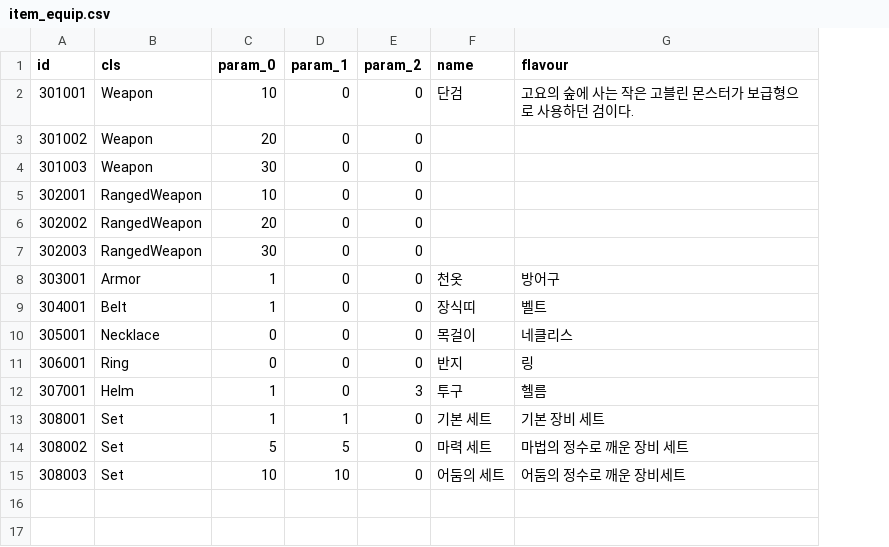
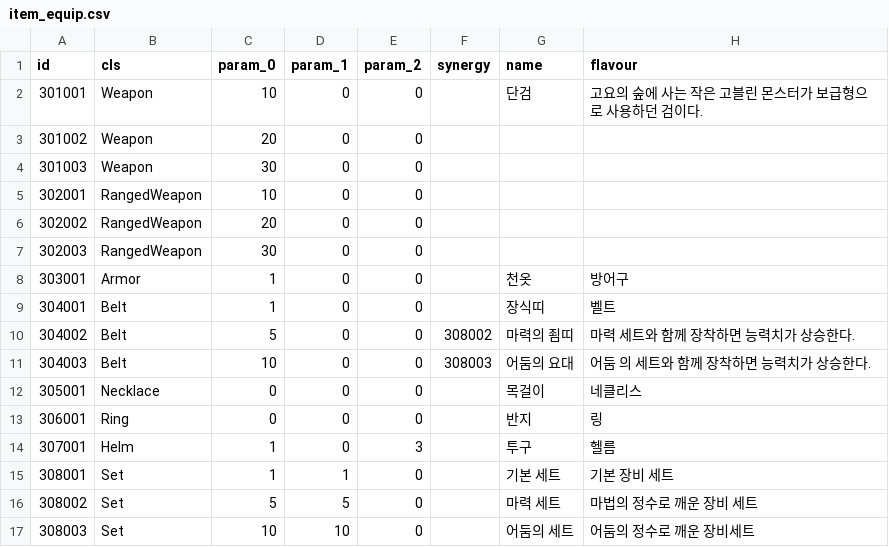
Before and after one commit to planetarium/NineChronicles, a CSV file: nekoyume/Assets/Resources/DataTable/item_equip.csv, drawn as a sheet; the diff names each change by its address in the sheet, - before the commit and + after, or states it on an @@ line.

Commit message:
Update SetItem & Refactoring calculate stat

```diff
--- a/nekoyume/Assets/Resources/DataTable/item_equip.csv
+++ b/nekoyume/Assets/Resources/DataTable/item_equip.csv
+column F (synergy), empty
+row 10: 304002 | Belt | 5 | 0 | 0 | 308002 | 마력의 죔띠 | 마력 세트와 함께 장착하면 능력치가 상승한다.
+row 11: 304003 | Belt | 10 | 0 | 0 | 308003 | 어둠의 요대 | 어둠 의 세트와 함께 장착하면 능력치가 상승한다.
```
Also changed, not shown: 15 other files.
